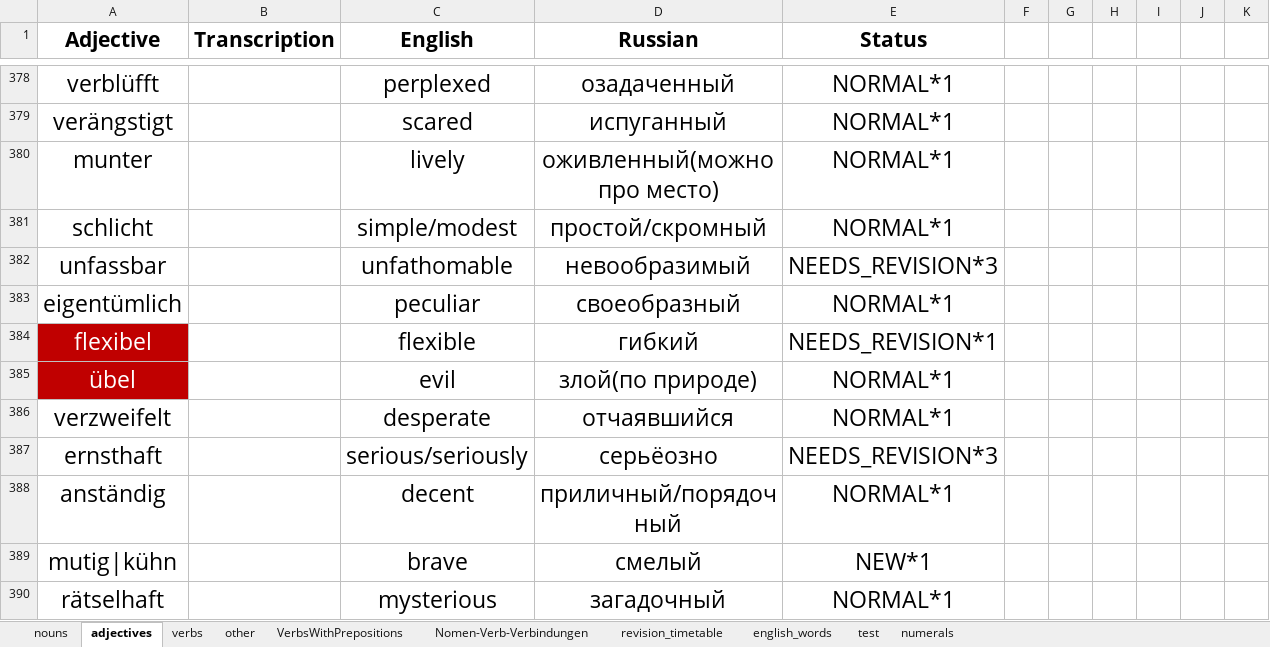
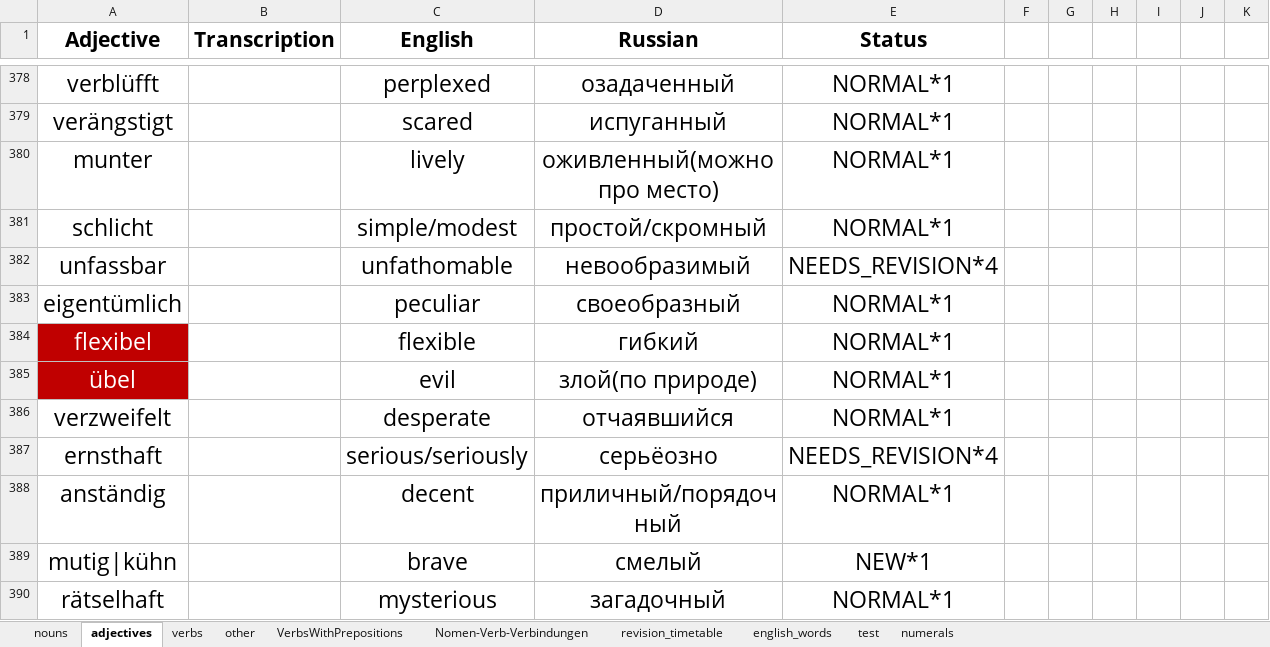
Before and after one commit to pronamka/dictation_manager, an Excel workbook: vocabulary.xlsx, sheet adjectives, drawn as a sheet; only a part is shown, gaps mark what is left out; values as stored, in another font and other column widths than the file's, no borders; the diff covers the shown part only; the diff names each change by its address in the sheet, - before the commit and + after, or states it on an @@ line.

```diff
--- a/vocabulary.xlsx (sheet adjectives)
+++ b/vocabulary.xlsx (sheet adjectives)
-E382 (Status): NEEDS_REVISION*3
+E382 (Status): NEEDS_REVISION*4
-E384 (Status): NEEDS_REVISION*1
+E384 (Status): NORMAL*1
-E387 (Status): NEEDS_REVISION*3
+E387 (Status): NEEDS_REVISION*4
```
Also changed, not shown: 7 added rows and 21 edited cells elsewhere in this sheet, sheet nouns, sheet verbs, sheet other, sheet VerbsWithPrepositions.
